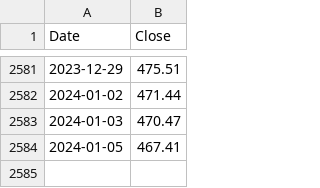
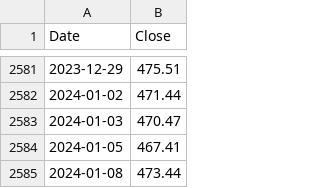
Before and after one commit to ksivitz/algo_info, a CSV file: new_close.csv, drawn as a sheet; only a part is shown, gaps mark what is left out; the diff names each change by its address in the sheet, - before the commit and + after, or states it on an @@ line.

Commit message:
your_commit_message

```diff
--- a/new_close.csv
+++ b/new_close.csv
+row 2585: 2024-01-08 | 473.44
```
